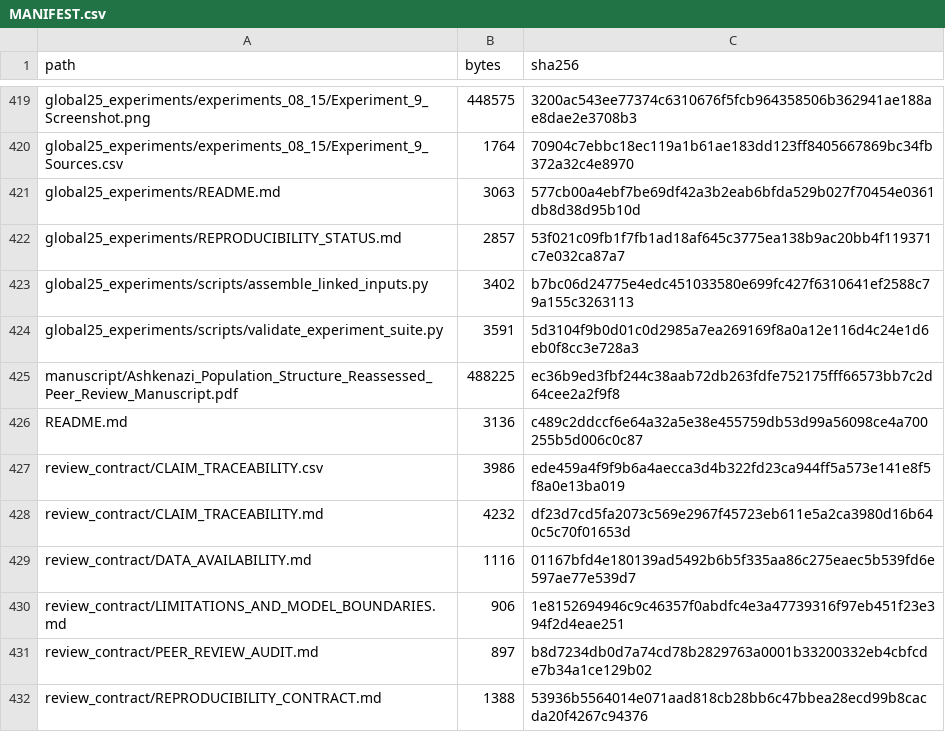
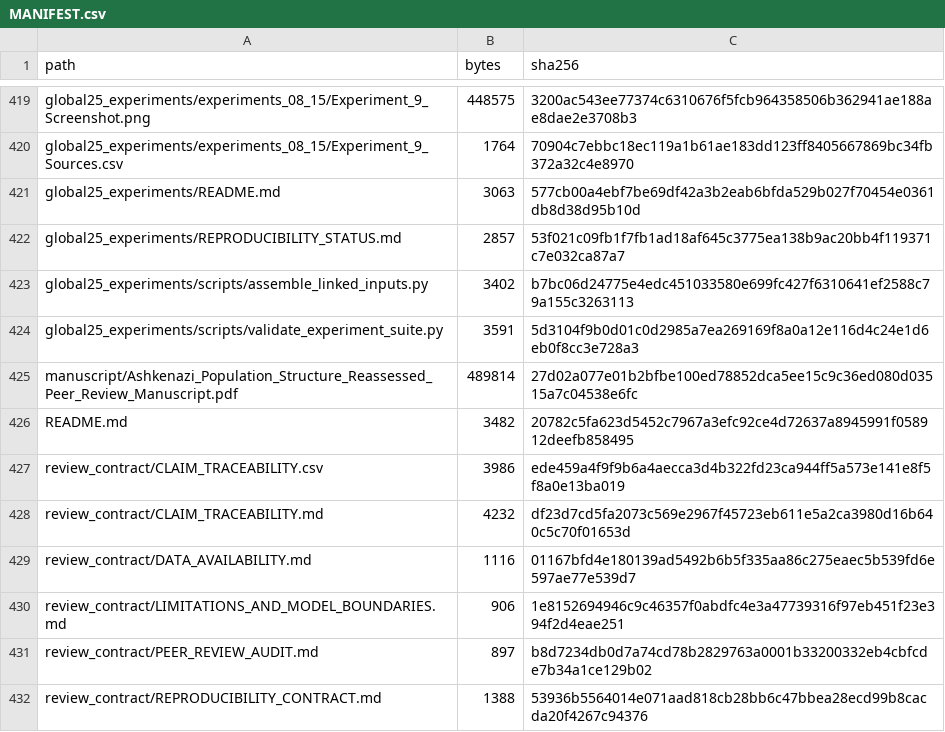
Before and after one commit to StevenParker-collab/ashkenazi-population-structure-v1-reproducibility, a CSV file: Ashkenazi_Population_Structure_Reassessed_Peer_Review_repository/MANIFEST.csv, drawn as a sheet; only a part is shown, gaps mark what is left out.

```diff
--- a/Ashkenazi_Population_Structure_Reassessed_Peer_Review_repository/MANIFEST.csv
+++ b/Ashkenazi_Population_Structure_Reassessed_Peer_Review_repository/MANIFEST.csv
@@ -424,4 +424,4 @@ global25_experiments/scripts/assemble_linked_inputs.py,3402,b7bc06d24775e4edc451
 global25_experiments/scripts/validate_experiment_suite.py,3591,5d3104f9b0d01c0d2985a7ea269169f8a0a12e116d4c24e1d6eb0f8cc3e728a3
-manuscript/Ashkenazi_Population_Structure_Reassessed_Peer_Review_Manuscript.pdf,488225,ec36b9ed3fbf244c38aab72db263fdfe752175fff66573bb7c2d64cee2a2f9f8
-README.md,3136,c489c2ddccf6e64a32a5e38e455759db53d99a56098ce4a700255b5d006c0c87
+manuscript/Ashkenazi_Population_Structure_Reassessed_Peer_Review_Manuscript.pdf,489814,27d02a077e01b2bfbe100ed78852dca5ee15c9c36ed080d03515a7c04538e6fc
+README.md,3482,20782c5fa623d5452c7967a3efc92ce4d72637a8945991f058912deefb858495
 review_contract/CLAIM_TRACEABILITY.csv,3986,ede459a4f9f9b6a4aecca3d4b322fd23ca944ff5a573e141e8f5f8a0e13ba019
```
Also changed, not shown: 3 other files.
